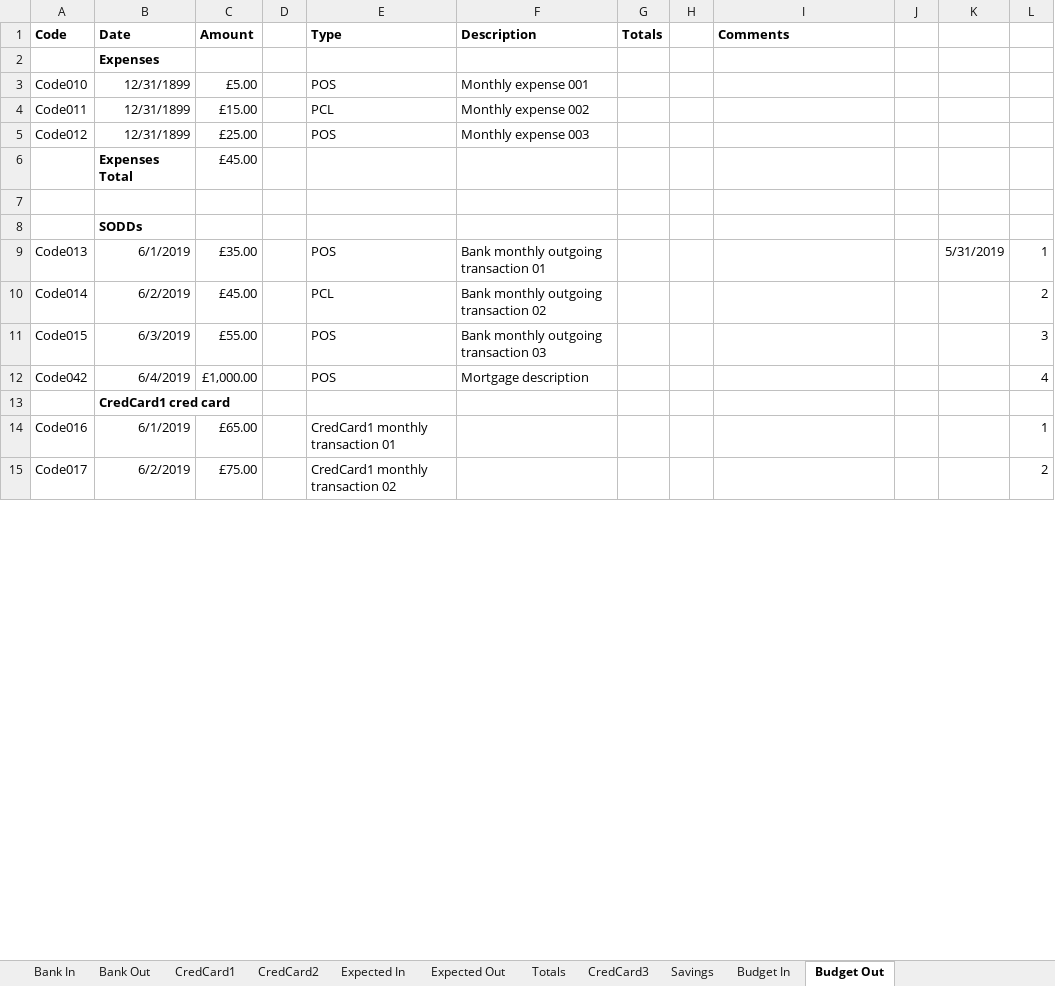
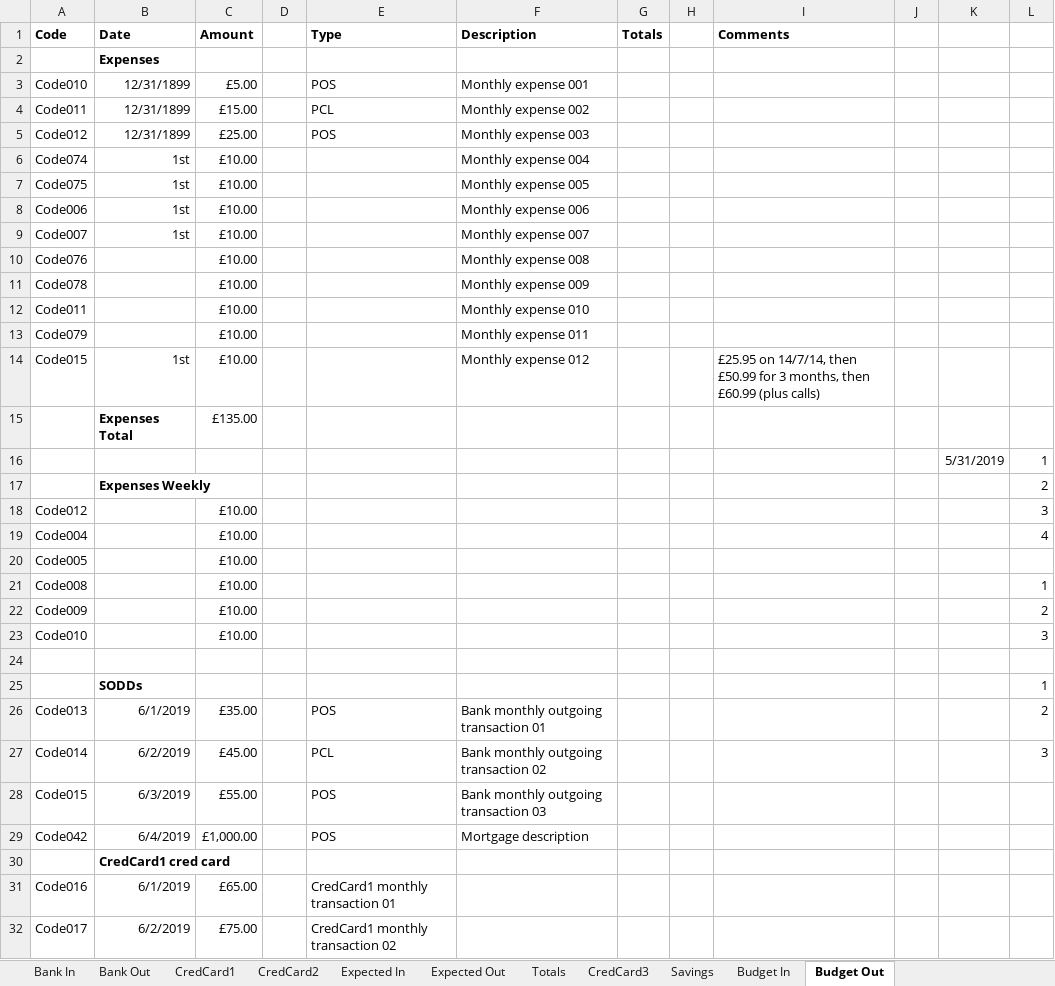
Before and after one commit to claresudbery/Reconciliate, an Excel workbook: reconciliation-samples/For-debugging/Your-Spreadsheet.xlsx, sheet Budget Out, drawn as a sheet; only a part is shown; values as stored, in another font and other column widths than the file's, no borders; removed rows and columns are numbered as before the commit, all else as after; the diff covers the shown part only; the diff names each change by its address in the sheet, - before the commit and + after, or states it on an @@ line.

```diff
--- a/reconciliation-samples/For-debugging/Your-Spreadsheet.xlsx (sheet Budget Out)
+++ b/reconciliation-samples/For-debugging/Your-Spreadsheet.xlsx (sheet Budget Out)
-row 6:  | Expenses Total | £45.00
+row 6: Code074 | 1st | £10.00 |  |  | Monthly expense 004
+row 7: Code075 | 1st | £10.00 |  |  | Monthly expense 005
+row 8: Code006 | 1st | £10.00 |  |  | Monthly expense 006
+row 9: Code007 | 1st | £10.00 |  |  | Monthly expense 007
+row 10: Code076 |  | £10.00 |  |  | Monthly expense 008
+row 11: Code078 |  | £10.00 |  |  | Monthly expense 009
+row 12: Code011 |  | £10.00 |  |  | Monthly expense 010
+row 13: Code079 |  | £10.00 |  |  | Monthly expense 011
+row 14: Code015 | 1st | £10.00 |  |  | Monthly expense 012 |  |  | £25.95 on 14/7/14, then £50.99 for 3 months, then £60.99 (plus calls)
+row 15:  | Expenses Total | £135.00
+row 16:  |  |  |  |  |  |  |  |  |  | 5/31/2019 | 1
+row 17:  | Expenses Weekly |  |  |  |  |  |  |  |  |  | 2
+row 18: Code012 |  | £10.00 |  |  |  |  |  |  |  |  | 3
+row 19: Code004 |  | £10.00 |  |  |  |  |  |  |  |  | 4
+row 20: Code005 |  | £10.00
+row 21: Code008 |  | £10.00 |  |  |  |  |  |  |  |  | 1
+row 22: Code009 |  | £10.00 |  |  |  |  |  |  |  |  | 2
+row 23: Code010 |  | £10.00 |  |  |  |  |  |  |  |  | 3
-L25: (empty)
+L25: 1
-K26: 5/31/2019
+K26: (empty)
-L26: 1
+L26: 2
-L27: 2
+L27: 3
-L28: 3
+L28: (empty)
-L29: 4
+L29: (empty)
-L31: 1
+L31: (empty)
-L32: 2
+L32: (empty)
```
Also changed, not shown: 4 edited cells elsewhere in this sheet, sheet Expected Out, formulas that keep their value, 6 other files.
